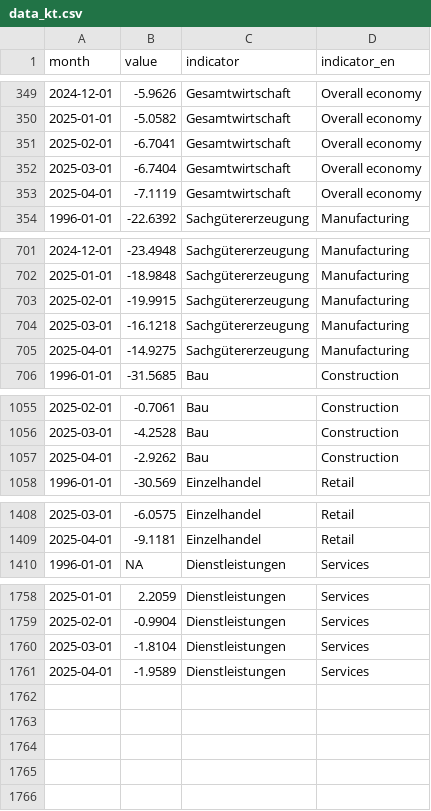
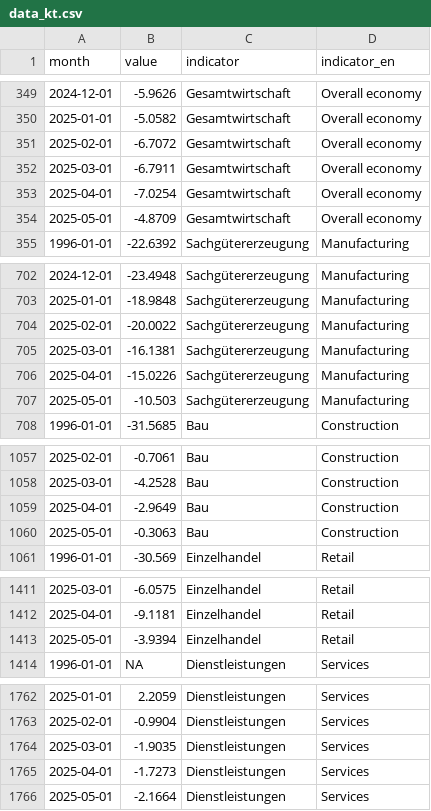
Before and after one commit to schmoigl/fg_data, a CSV file: data_kt.csv, drawn as a sheet; only a part is shown, gaps mark what is left out.

Commit message:
manual kt update

```diff
--- a/data_kt.csv
+++ b/data_kt.csv
@@ -350,5 +350,6 @@ month,value,indicator,indicator_en
 2025-01-01,-5.0582,Gesamtwirtschaft,Overall economy
-2025-02-01,-6.7041,Gesamtwirtschaft,Overall economy
-2025-03-01,-6.7404,Gesamtwirtschaft,Overall economy
-2025-04-01,-7.1119,Gesamtwirtschaft,Overall economy
+2025-02-01,-6.7072,Gesamtwirtschaft,Overall economy
+2025-03-01,-6.7911,Gesamtwirtschaft,Overall economy
+2025-04-01,-7.0254,Gesamtwirtschaft,Overall economy
+2025-05-01,-4.8709,Gesamtwirtschaft,Overall economy
 1996-01-01,-22.6392,Sachgütererzeugung,Manufacturing
@@ -702,5 +703,6 @@ month,value,indicator,indicator_en
 2025-01-01,-18.9848,Sachgütererzeugung,Manufacturing
-2025-02-01,-19.9915,Sachgütererzeugung,Manufacturing
-2025-03-01,-16.1218,Sachgütererzeugung,Manufacturing
-2025-04-01,-14.9275,Sachgütererzeugung,Manufacturing
+2025-02-01,-20.0022,Sachgütererzeugung,Manufacturing
+2025-03-01,-16.1381,Sachgütererzeugung,Manufacturing
+2025-04-01,-15.0226,Sachgütererzeugung,Manufacturing
+2025-05-01,-10.503,Sachgütererzeugung,Manufacturing
 1996-01-01,-31.5685,Bau,Construction
@@ -1056,3 +1058,4 @@ month,value,indicator,indicator_en
 2025-03-01,-4.2528,Bau,Construction
-2025-04-01,-2.9262,Bau,Construction
+2025-04-01,-2.9649,Bau,Construction
+2025-05-01,-0.3063,Bau,Construction
 1996-01-01,-30.569,Einzelhandel,Retail
@@ -1409,2 +1412,3 @@ month,value,indicator,indicator_en
 2025-04-01,-9.1181,Einzelhandel,Retail
+2025-05-01,-3.9394,Einzelhandel,Retail
 1996-01-01,NA,Dienstleistungen,Services
@@ -1759,3 +1763,4 @@ month,value,indicator,indicator_en
 2025-02-01,-0.9904,Dienstleistungen,Services
-2025-03-01,-1.8104,Dienstleistungen,Services
-2025-04-01,-1.9589,Dienstleistungen,Services
+2025-03-01,-1.9035,Dienstleistungen,Services
+2025-04-01,-1.7273,Dienstleistungen,Services
+2025-05-01,-2.1664,Dienstleistungen,Services
```
